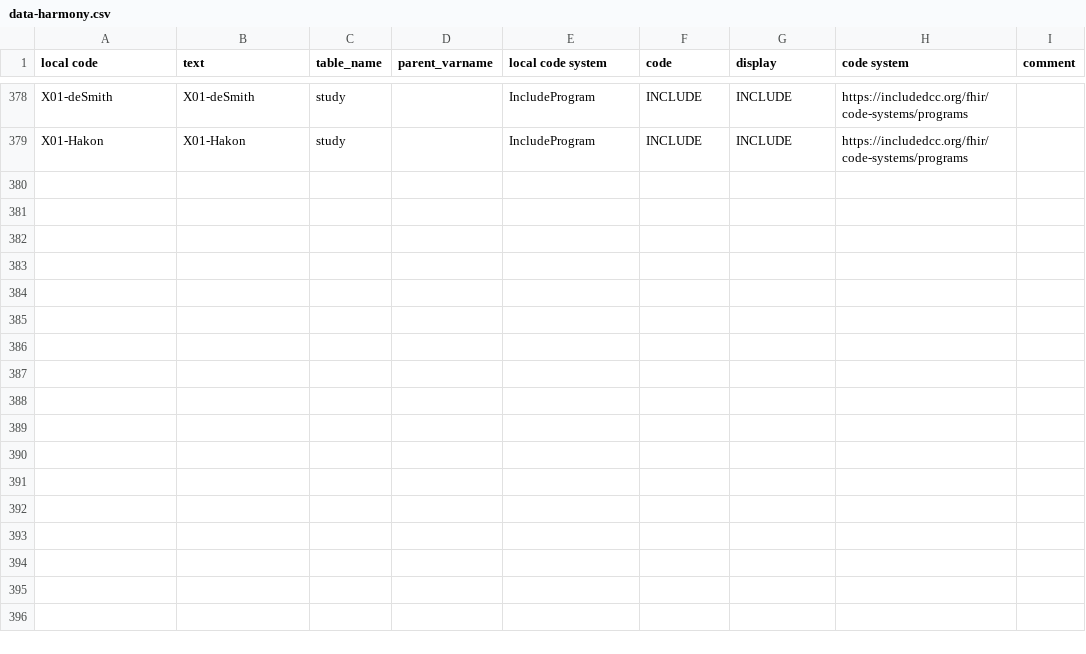
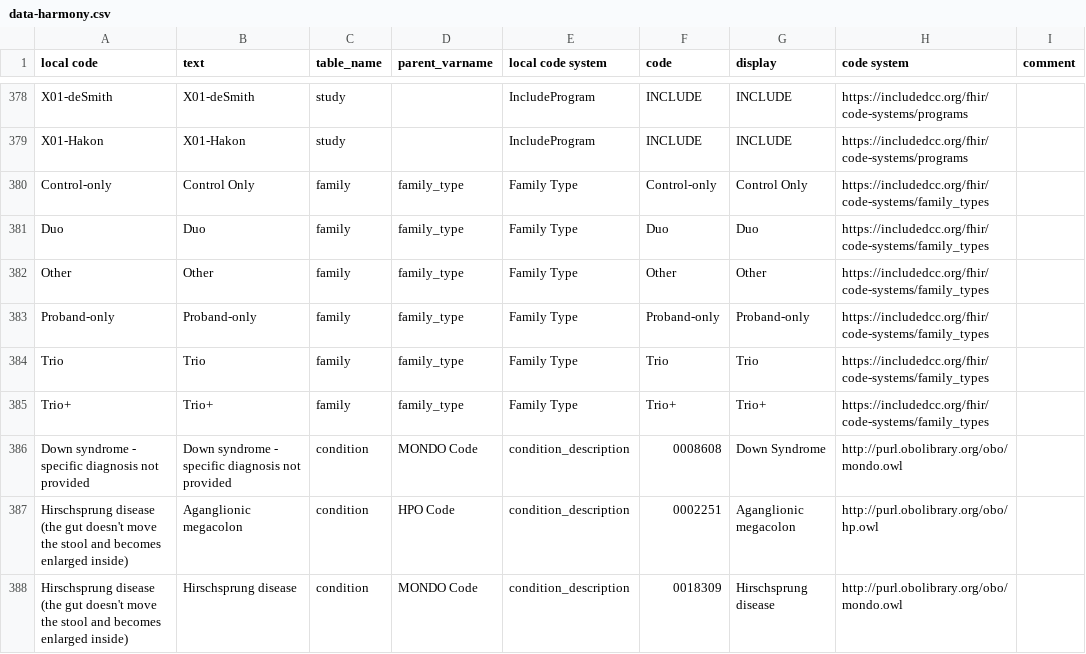
Before and after one commit to include-dcc/whistle-ingest-linkml, a CSV file: harmony/dsc/data-harmony.csv, drawn as a sheet; only a part is shown, gaps mark what is left out.

Commit message:
Updated harmony files to recognize new T21 entries

```diff
--- a/harmony/dsc/data-harmony.csv
+++ b/harmony/dsc/data-harmony.csv
@@ -379 +379,10 @@ X01-deSmith,X01-deSmith,study,,IncludeProgram,INCLUDE,INCLUDE,https://includedcc
 X01-Hakon,X01-Hakon,study,,IncludeProgram,INCLUDE,INCLUDE,https://includedcc.org/fhir/code-systems/programs,
+Control-only,Control Only,family,family_type,Family Type,Control-only,Control Only,https://includedcc.org/fhir/code-systems/family_types
+Duo,Duo,family,family_type,Family Type,Duo,Duo,https://includedcc.org/fhir/code-systems/family_types
+Other,Other,family,family_type,Family Type,Other,Other,https://includedcc.org/fhir/code-systems/family_types
+Proband-only,Proband-only,family,family_type,Family Type,Proband-only,Proband-only,https://includedcc.org/fhir/code-systems/family_types
+Trio,Trio,family,family_type,Family Type,Trio,Trio,https://includedcc.org/fhir/code-systems/family_types
+Trio+,Trio+,family,family_type,Family Type,Trio+,Trio+,https://includedcc.org/fhir/code-systems/family_types
+Down syndrome - specific diagnosis not provided,Down syndrome - specific diagnosis not provided,condition,MONDO Code,condition_description,0008608,Down Syndrome,http://purl.obolibrary.org/obo/mondo.owl,
+Hirschsprung disease (the gut doesn't move the stool and becomes enlarged inside),Aganglionic megacolon,condition,HPO Code,condition_description,0002251,Aganglionic megacolon,http://purl.obolibrary.org/obo/hp.owl,
+Hirschsprung disease (the gut doesn't move the stool and becomes enlarged inside),Hirschsprung disease,condition,MONDO Code,condition_description,0018309,Hirschsprung disease,http://purl.obolibrary.org/obo/mondo.owl,
```
Also changed, not shown: harmony/abcds/data-harmony.csv, 2 other files.
